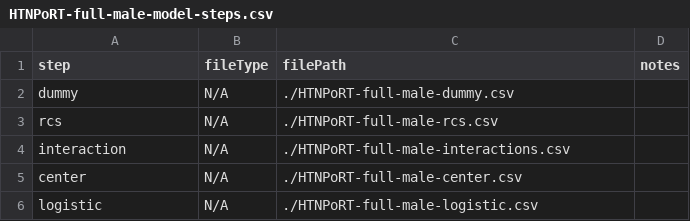
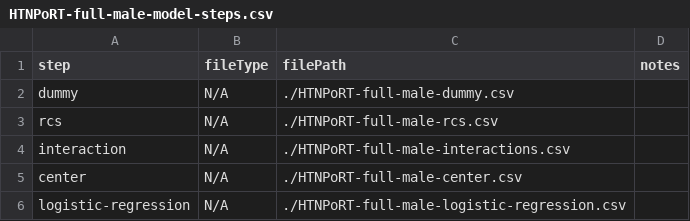
Before and after one commit to Big-Life-Lab/htnport, a CSV file: output/full-models/logistic-model-export/male-full/HTNPoRT-full-male-model-steps.csv, drawn as a sheet.

```diff
--- a/output/full-models/logistic-model-export/male-full/HTNPoRT-full-male-model-steps.csv
+++ b/output/full-models/logistic-model-export/male-full/HTNPoRT-full-male-model-steps.csv
@@ -5,2 +5,2 @@ interaction,N/A,./HTNPoRT-full-male-interactions.csv,
 center,N/A,./HTNPoRT-full-male-center.csv,
-logistic,N/A,./HTNPoRT-full-male-logistic.csv,
+logistic-regression,N/A,./HTNPoRT-full-male-logistic-regression.csv,
```
Also changed, not shown: output/full-models/logistic-model-export/female-full/HTNPoRT-full-female-model-steps.csv, output/full-models/logistic-model-export/female-full/HTNPoRT-full-female-variable-details.csv, 3 other files.
